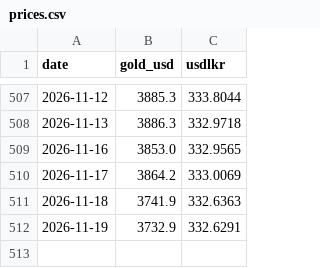
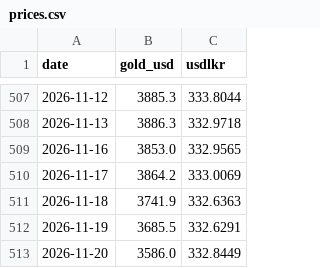
Before and after one commit to Thiran2000/goldoutlook, a CSV file: data/prices.csv, drawn as a sheet; only a part is shown, gaps mark what is left out.

Commit message:
Update gold and USD/LKR data

```diff
--- a/data/prices.csv
+++ b/data/prices.csv
@@ -511,2 +511,3 @@ date,gold_usd,usdlkr
 2026-11-18,3741.9,332.6363
-2026-11-19,3732.9,332.6291
+2026-11-19,3685.5,332.6291
+2026-11-20,3586.0,332.8449
```
